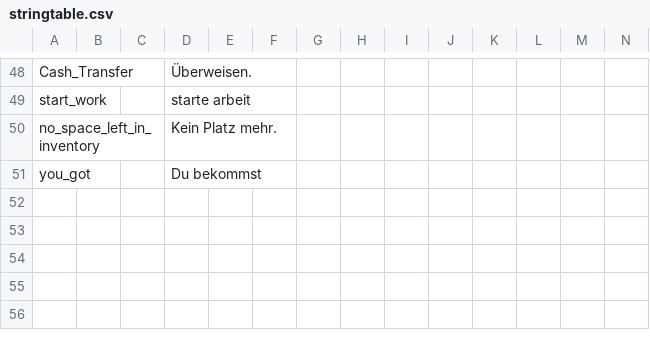
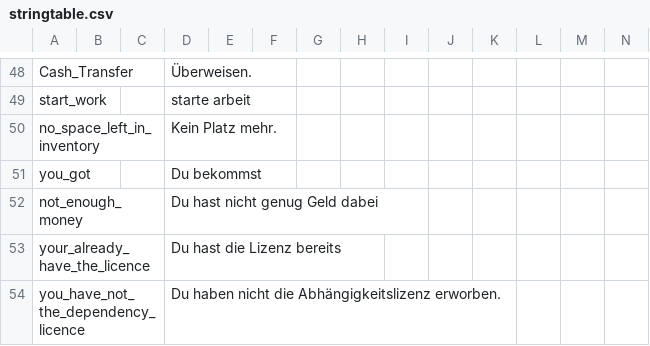
Before and after one commit to ihr-it-projekt/DayZLife, a CSV file: DayZLife/stringtable.csv, drawn as a sheet; only a part is shown, gaps mark what is left out; rows hold the shown columns only; the diff names each change by its address in the sheet, - before the commit and + after, or states it on an @@ line.

```diff
--- a/DayZLife/stringtable.csv
+++ b/DayZLife/stringtable.csv
+row 52: not_enough_money |  |  | Du hast nicht genug Geld dabei
+row 53: your_already_have_the_licence |  |  | Du hast die Lizenz bereits
+row 54: you_have_not_the_dependency_licence |  |  | Du haben nicht die Abhängigkeitslizenz erworben.
```
Also changed, not shown: 7 other files.
